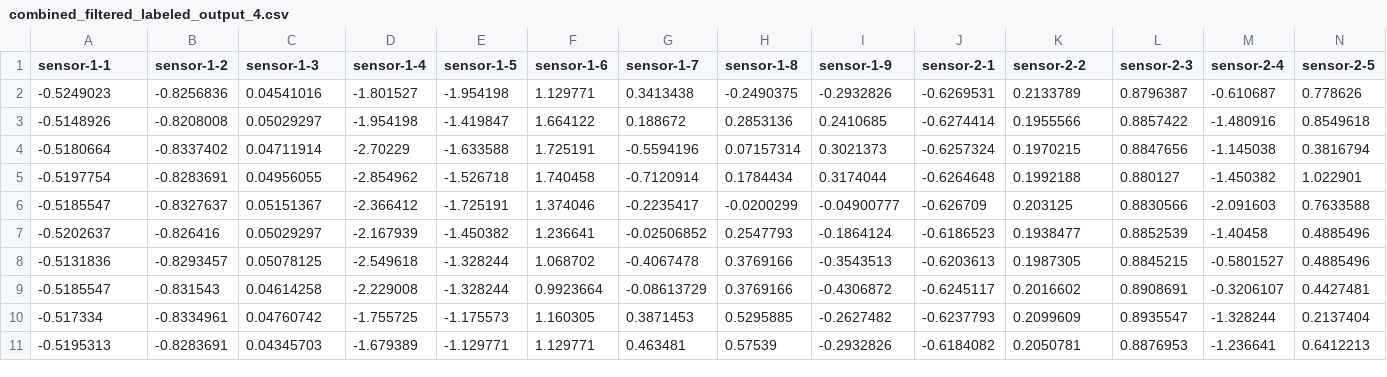
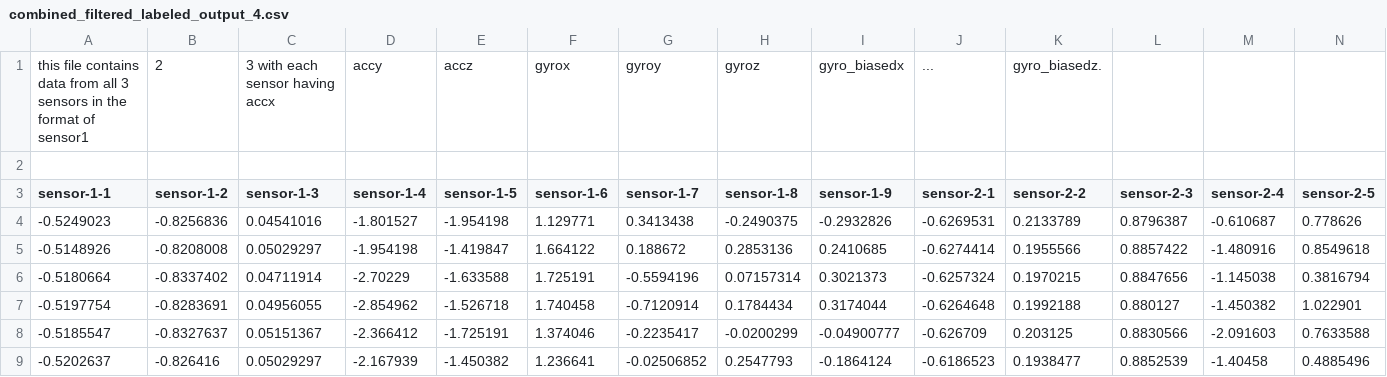
Before and after one commit to SyedAlthamish/PostureMonitor_V.2.0, a CSV file: v.2.0/combined_filtered_labeled_output_4.csv, drawn as a sheet; only a part is shown; the shorter side is filled out with more unchanged rows; rows hold the shown columns only; the diff names each change by its address in the sheet, - before the commit and + after, or states it on an @@ line.

Commit message:
Data Analysis
Did a lot of things:
- combined all 12 datasets into one
- added a readme file for combined datasets
- did data analysis on the basis of data relevancy and redundancy
- also added some documentation in already existing codes

```diff
--- a/v.2.0/combined_filtered_labeled_output_4.csv
+++ b/v.2.0/combined_filtered_labeled_output_4.csv
+row 1: this file contains data from all 3 sensors in the format of sensor1 | 2 | 3 with each sensor having accx | accy | accz | gyrox | gyroy | gyroz | gyro_biasedx | ... | gyro_biasedz.
+row 2: (empty)
```
Also changed, not shown: 6 other files.
